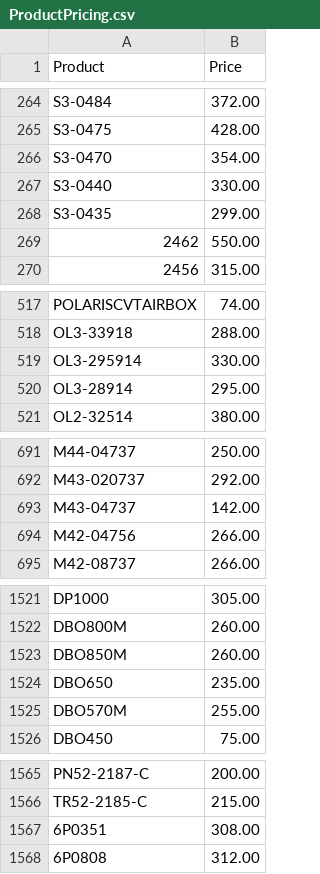
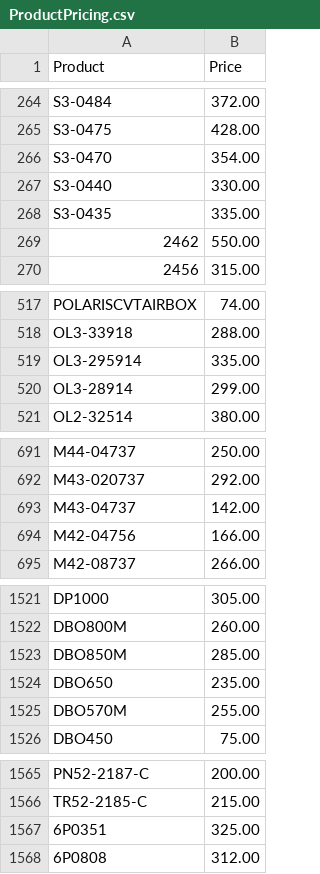
Before and after one commit to Brandidiot/L1FEOutdoors, a CSV file: bin/Debug/Resources/ProductPricing.csv, drawn as a sheet; only a part is shown, gaps mark what is left out; the diff covers the shown part only.

```diff
--- a/bin/Debug/Resources/ProductPricing.csv
+++ b/bin/Debug/Resources/ProductPricing.csv
@@ -267,3 +267,3 @@
 "S3-0440","330.00"
-"S3-0435","299.00"
+"S3-0435","335.00"
 "2462","550.00"
@@ -518,4 +518,4 @@
 "OL3-33918","288.00"
-"OL3-295914","330.00"
-"OL3-28914","295.00"
+"OL3-295914","335.00"
+"OL3-28914","299.00"
 "OL2-32514","380.00"
@@ -693,3 +693,3 @@
 "M43-04737","142.00"
-"M42-04756","266.00"
+"M42-04756","166.00"
 "M42-08737","266.00"
@@ -1522,3 +1522,3 @@
 "DBO800M","260.00"
-"DBO850M","260.00"
+"DBO850M","285.00"
 "DBO650","235.00"
@@ -1566,3 +1566,3 @@
 "TR52-2185-C","215.00"
-"6P0351","308.00"
+"6P0351","325.00"
 "6P0808","312.00"
```
Also changed, not shown: 9 added rows, 1 removed row and 9 edited cells elsewhere in this file, bin/Debug/Resources/InvAvail.csv, 53 other files.
